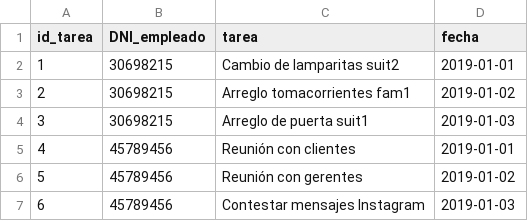
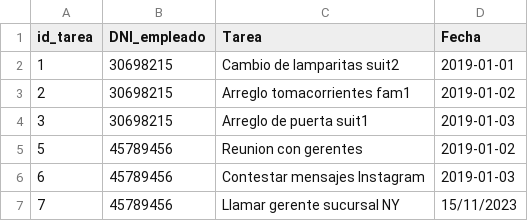
Before and after one commit to vgarijo/PatagoniaOasisYOcio_G8, a CSV file: tareas_normales.csv, drawn as a sheet.

Commit message:
tareas termindo

```diff
--- a/tareas_normales.csv
+++ b/tareas_normales.csv
@@ -1,2 +1,2 @@
-id_tarea;DNI_empleado;tarea;fecha
+id_tarea;DNI_empleado;Tarea;Fecha
 1;30698215;Cambio de lamparitas suit2;2019-01-01
@@ -4,4 +4,4 @@ id_tarea;DNI_empleado;tarea;fecha
 3;30698215;Arreglo de puerta suit1;2019-01-03
-4;45789456;Reunión con clientes;2019-01-01
-5;45789456;Reunión con gerentes;2019-01-02
+5;45789456;Reunion con gerentes;2019-01-02
 6;45789456;Contestar mensajes Instagram;2019-01-03
+7;45789456;Llamar gerente sucursal NY;15/11/2023
```
Also changed, not shown: tareas_prioritarias.csv, 3 other files.
